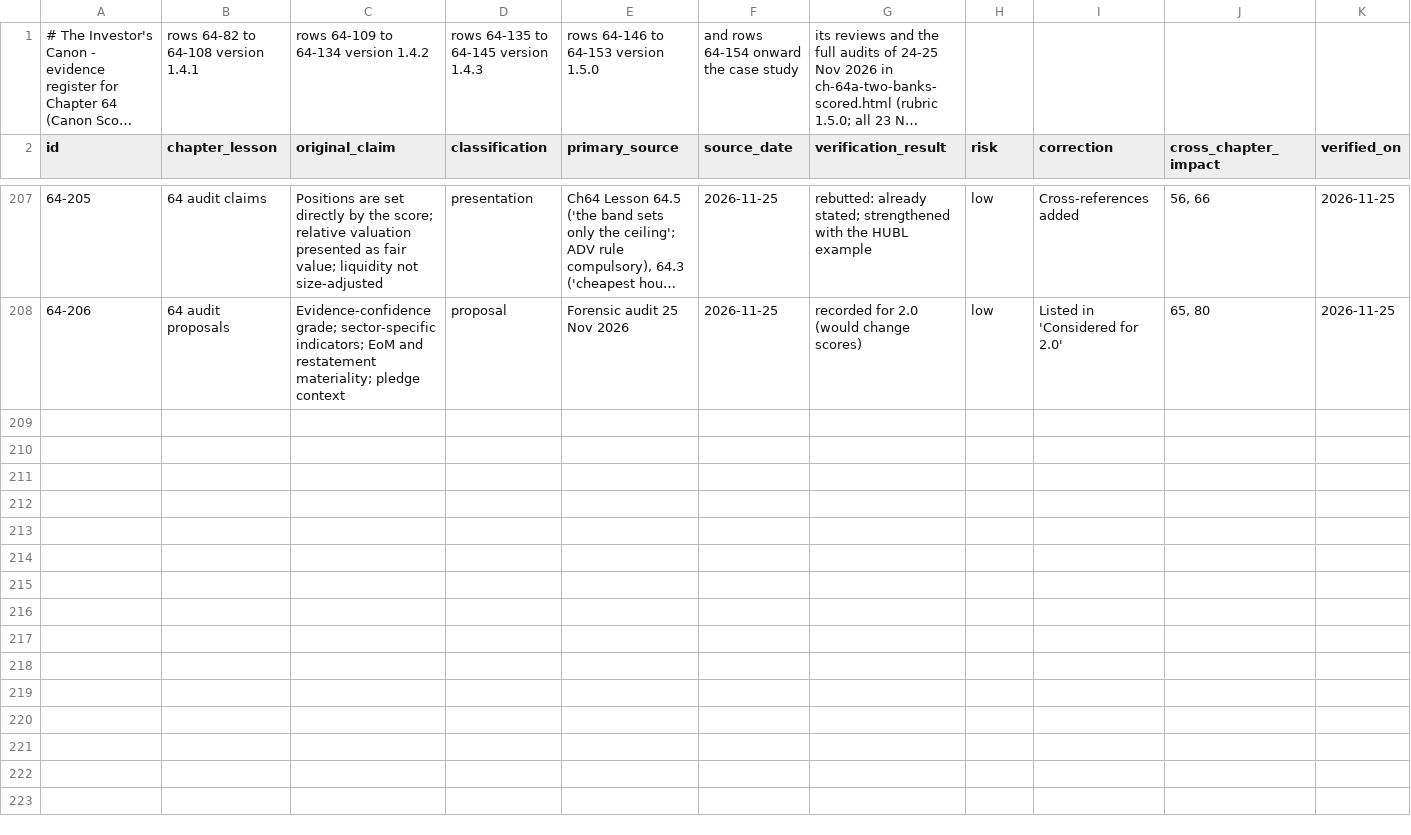
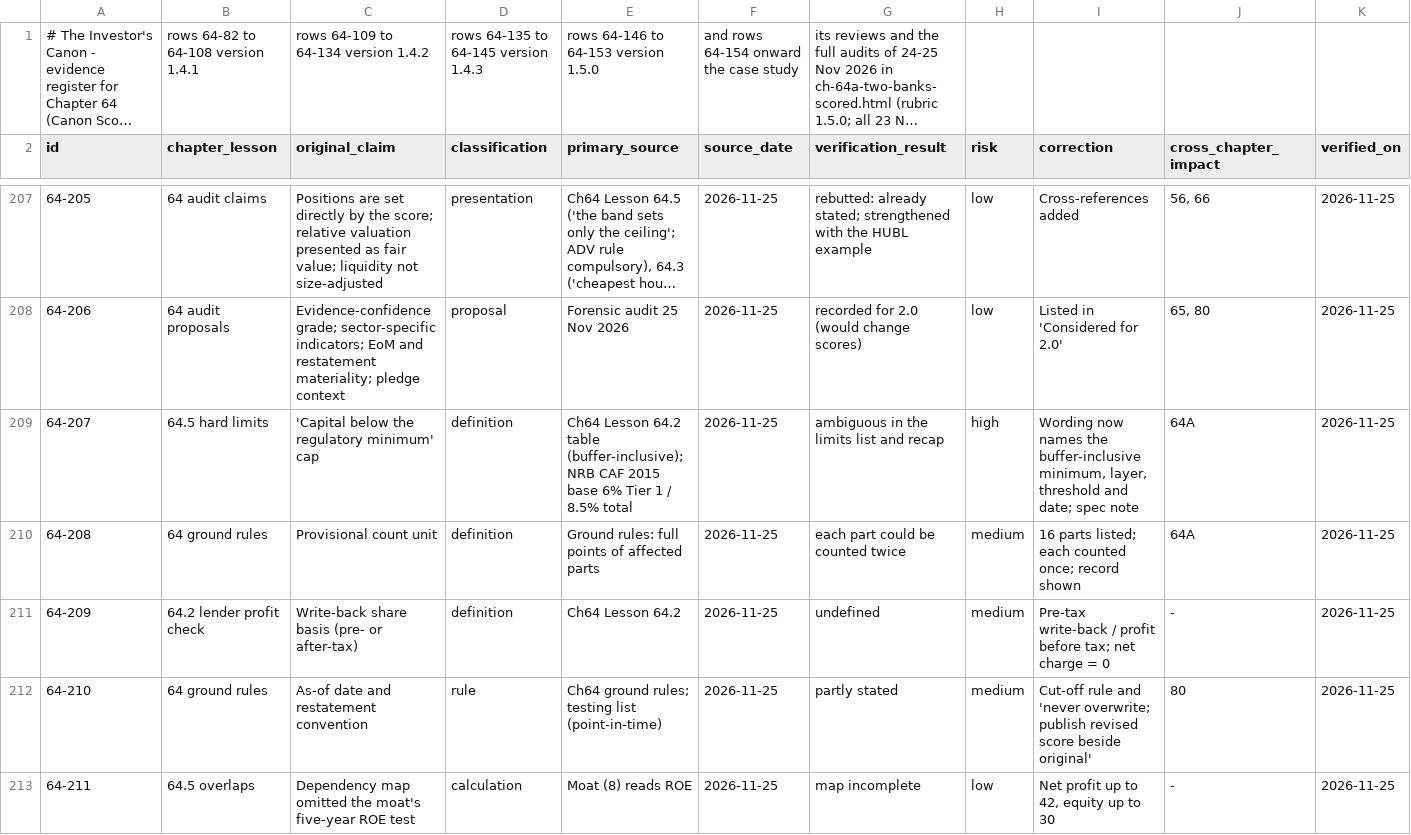
Before and after one commit to Santoshkumaradhikari/santoshkumaradhikari.github.io, a CSV file: investors-canon/data/evidence-register-ch64.csv, drawn as a sheet; only a part is shown, gaps mark what is left out; long unchanged cells end in …; rows hold the shown columns only; the diff covers the shown part only; the diff names each change by its address in the sheet, - before the commit and + after, or states it on an @@ line.

```diff
--- a/investors-canon/data/evidence-register-ch64.csv
+++ b/investors-canon/data/evidence-register-ch64.csv
+row 209: 64-207 | 64.5 hard limits | 'Capital below the regulatory minimum' cap | definition | Ch64 Lesson 64.2 table (buffer-inclusive); NRB CAF 2015 base 6% Tier 1 / 8.5% total | 2026-11-25 | ambiguous in the limits list and recap | high | Wording now names the buffer-inclusive minimum, layer, threshold and date; spec note | 64A | 2026-11-25
+row 210: 64-208 | 64 ground rules | Provisional count unit | definition | Ground rules: full points of affected parts | 2026-11-25 | each part could be counted twice | medium | 16 parts listed; each counted once; record shown | 64A | 2026-11-25
+row 211: 64-209 | 64.2 lender profit check | Write-back share basis (pre- or after-tax) | definition | Ch64 Lesson 64.2 | 2026-11-25 | undefined | medium | Pre-tax write-back / profit before tax; net charge = 0 | - | 2026-11-25
+row 212: 64-210 | 64 ground rules | As-of date and restatement convention | rule | Ch64 ground rules; testing list (point-in-time) | 2026-11-25 | partly stated | medium | Cut-off rule and 'never overwrite; publish revised score beside original' | 80 | 2026-11-25
+row 213: 64-211 | 64.5 overlaps | Dependency map omitted the moat's five-year ROE test | calculation | Moat (8) reads ROE | 2026-11-25 | map incomplete | low | Net profit up to 42, equity up to 30 | - | 2026-11-25
```
Also changed, not shown: 5 added rows elsewhere in this file, 2 other files.
